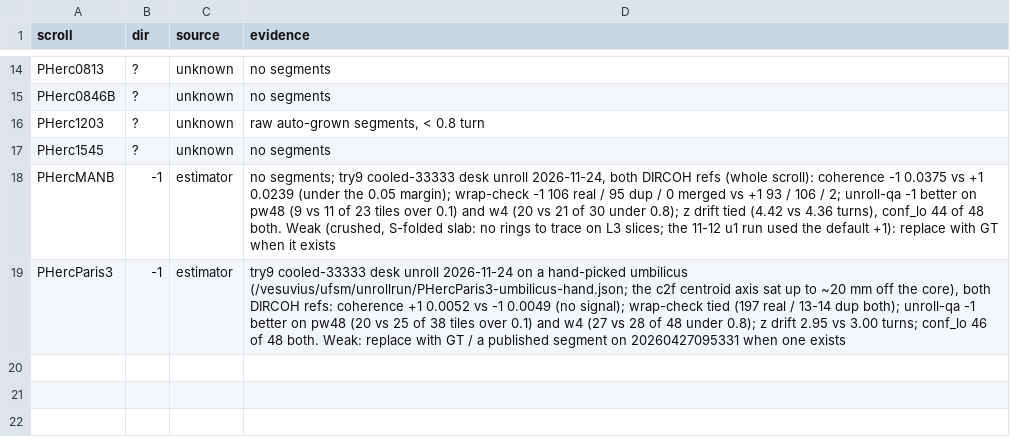
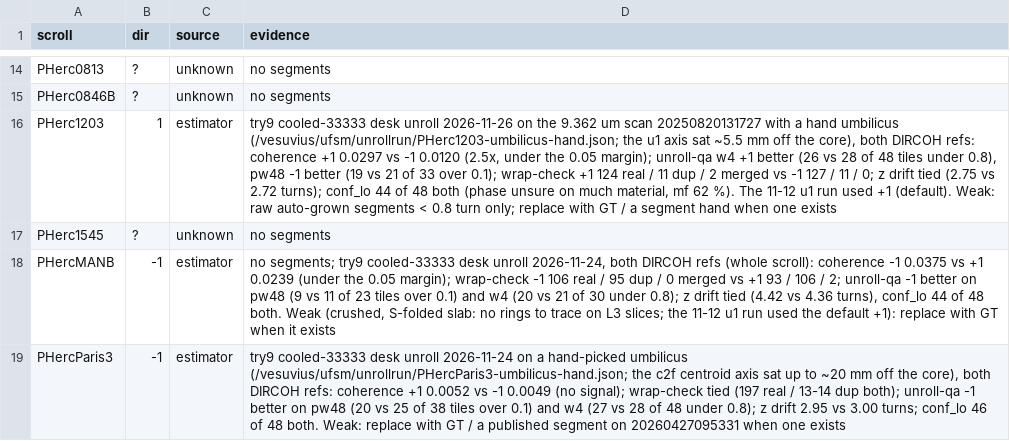
Before and after one commit to SuperOptimizer/ufsm, a TSV file: scripts/unroll/spiral_dir.tsv, drawn as a sheet; only a part is shown, gaps mark what is left out; the diff names each change by its address in the sheet, - before the commit and + after, or states it on an @@ line.

```diff
--- a/scripts/unroll/spiral_dir.tsv
+++ b/scripts/unroll/spiral_dir.tsv
-B16 (dir): ?
+B16 (dir): 1
-C16 (source): unknown
+C16 (source): estimator
-D16 (evidence): raw auto-grown segments, < 0.8 turn
+D16 (evidence): try9 cooled-33333 desk unroll 2026-11-26 on the 9.362 um scan 20250820131727 with a hand umbilicus (/vesuvius/ufsm/unrollrun/PHerc1203-umbilicus-hand.json; the u1 axis sat ~5.5 mm off the core), both DIRCOH refs: coherence +1 0.0297 vs -1 0.0120 (2.5x, under the 0.05 margin); unroll-qa w4 +1 better (26 vs 28 of 48 tiles under 0.8), pw48 -1 better (19 vs 21 of 33 over 0.1); wrap-check +1 124 real / 11 dup / 2 merged vs -1 127 / 11 / 0; z drift tied (2.75 vs 2.72 turns); conf_lo 44 of 48 both (phase unsure on much material, mf 62 %). The 11-12 u1 run used +1 (default). Weak: raw auto-grown segments < 0.8 turn only; replace with GT / a segment hand when one exists
```
